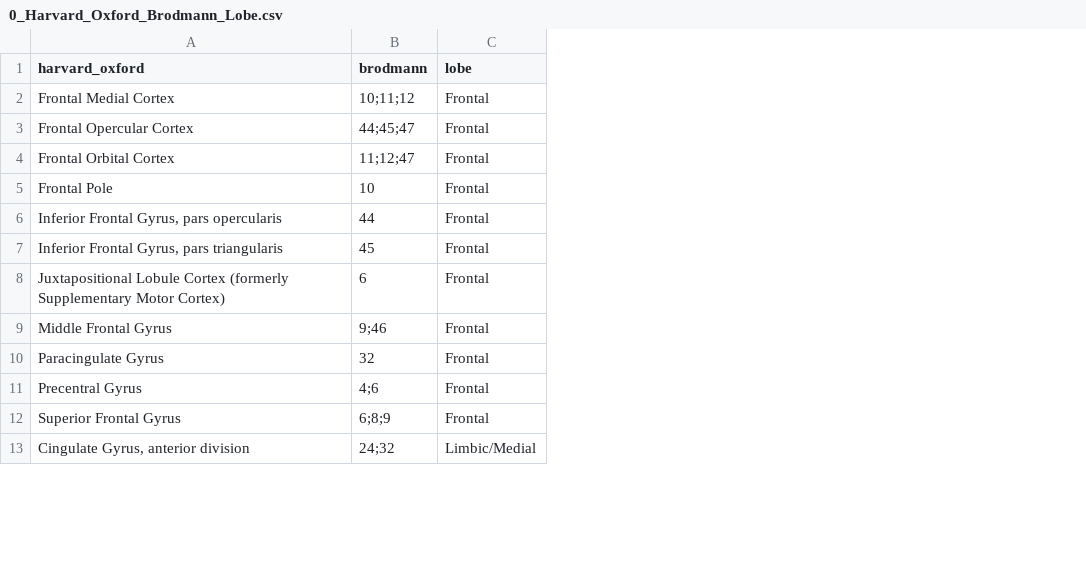
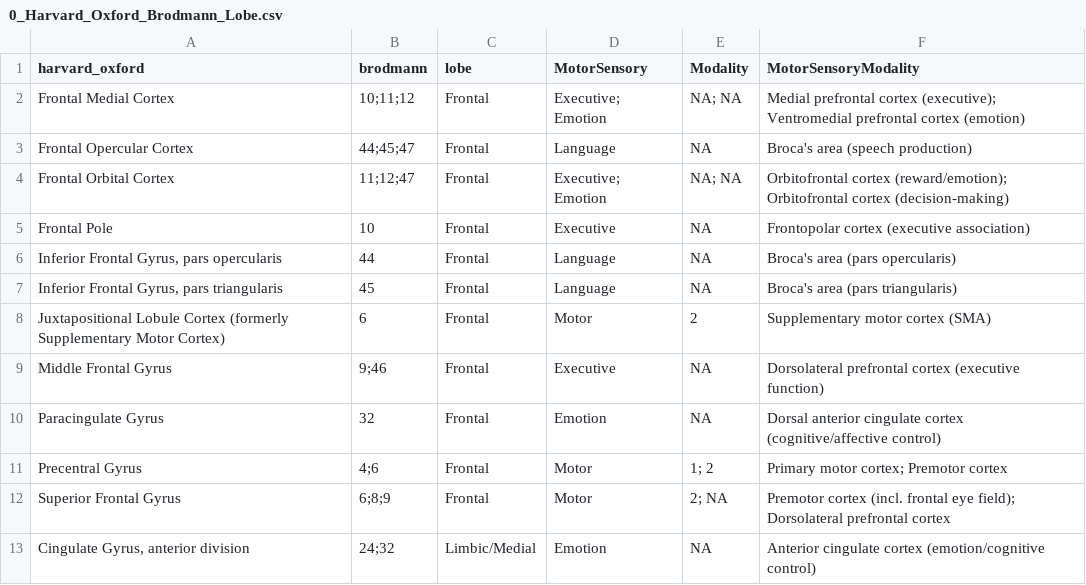
Before and after one commit to iharuto/MCRV, a CSV file: data/0_Harvard_Oxford_Brodmann_Lobe.csv, drawn as a sheet; only a part is shown; the diff names each change by its address in the sheet, - before the commit and + after, or states it on an @@ line.

Commit message:
Refactor heatmap visualization script and update figure generation
- Removed obsolete image files: 4_all.png and 4_channel_labels.png.
- Added new image files: 4_lobe.png and 4_motor_sensory.png.
- Enhanced color mapping for brain lobes and modalities in `s4_vizualize_heatmap.py`.
- Implemented dynamic legend generation based on used labels in the dataset.
- Modified `plot_meshes` function to streamline data processing and visualization.
- Updated subplot layout to accommodate multiple views and improved aesthetics.
- Generated separate HTML outputs for lobe and motor sensory visualizations.

```diff
--- a/data/0_Harvard_Oxford_Brodmann_Lobe.csv
+++ b/data/0_Harvard_Oxford_Brodmann_Lobe.csv
+column D (MotorSensory), rows 2-13: Executive; Emotion | Language | Executive; Emotion | Executive | Language | Language | Motor | Executive | Emotion | Motor | Motor | Emotion
+column E (Modality), rows 2-13: NA; NA | NA | NA; NA | NA | NA | NA | 2 | NA | NA | 1; 2 | 2; NA | NA
+column F (MotorSensoryModality), rows 2-13: Medial prefrontal cortex (executive); Ventromedial prefrontal cortex (emotion) | Broca's area (speech production) | Orbitofrontal cortex (reward/emotion); Orbitofrontal cortex (decision-making) | Frontopolar cortex (executive association) | Broca's area (pars opercularis) | Broca's area (pars triangularis) | Supplementary motor cortex (SMA) | Dorsolateral prefrontal cortex (executive function) | Dorsal anterior cingulate cortex (cognitive/affective control) | Primary motor cortex; Premotor cortex | Premotor cortex (incl. frontal eye field); Dorsolateral prefrontal cortex | Anterior cingulate cortex (emotion/cognitive control)
```
Also changed, not shown: 10 other files.
